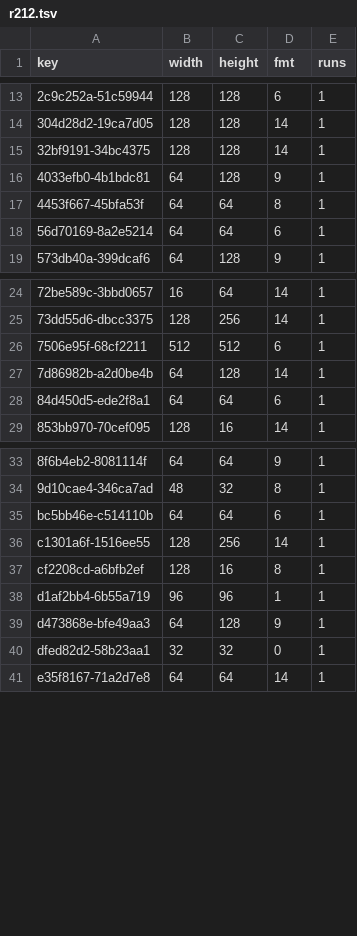
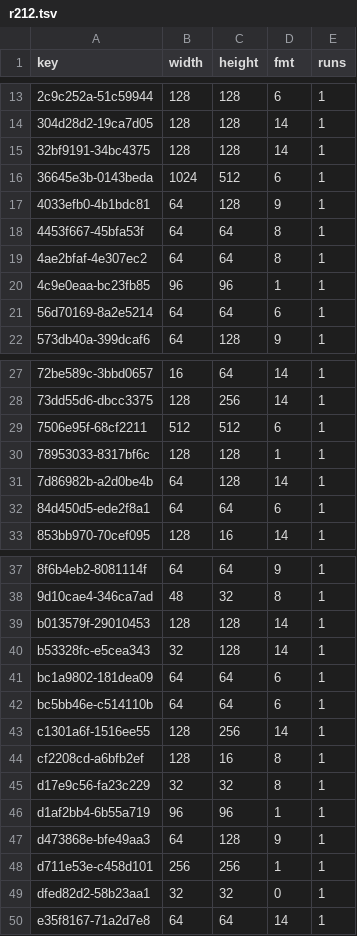
Before and after one commit to lamb2k/re4dc, a TSV file: port/dreamcast/tools/d367/vram/resident/r212.tsv, drawn as a sheet; only a part is shown, gaps mark what is left out.

```diff
--- a/port/dreamcast/tools/d367/vram/resident/r212.tsv
+++ b/port/dreamcast/tools/d367/vram/resident/r212.tsv
@@ -15,4 +15,7 @@ key	width	height	fmt	runs
 32bf9191-34bc4375	128	128	14	1
+36645e3b-0143beda	1024	512	6	1
 4033efb0-4b1bdc81	64	128	9	1
 4453f667-45bfa53f	64	64	8	1
+4ae2bfaf-4e307ec2	64	64	8	1
+4c9e0eaa-bc23fb85	96	96	1	1
 56d70169-8a2e5214	64	64	6	1
@@ -26,2 +29,3 @@ key	width	height	fmt	runs
 7506e95f-68cf2211	512	512	6	1
+78953033-8317bf6c	128	128	1	1
 7d86982b-a2d0be4b	64	128	14	1
@@ -34,2 +38,5 @@ key	width	height	fmt	runs
 9d10cae4-346ca7ad	48	32	8	1
+b013579f-29010453	128	128	14	1
+b53328fc-e5cea343	32	128	14	1
+bc1a9802-181dea09	64	64	6	1
 bc5bb46e-c514110b	64	64	6	1
@@ -37,4 +44,6 @@ c1301a6f-1516ee55	128	256	14	1
 cf2208cd-a6bfb2ef	128	16	8	1
+d17e9c56-fa23c229	32	32	8	1
 d1af2bb4-6b55a719	96	96	1	1
 d473868e-bfe49aa3	64	128	9	1
+d711e53e-c458d101	256	256	1	1
 dfed82d2-58b23aa1	32	32	0	1
```
Also changed, not shown: 2 other files.
